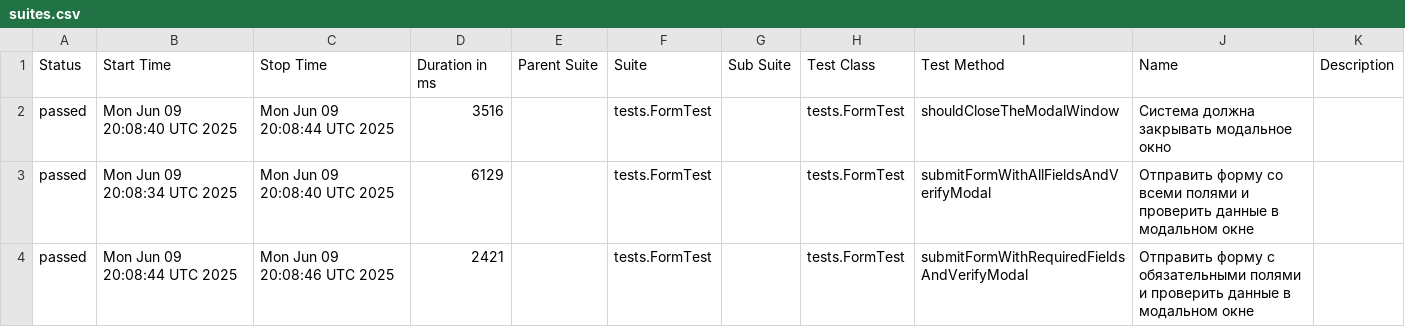
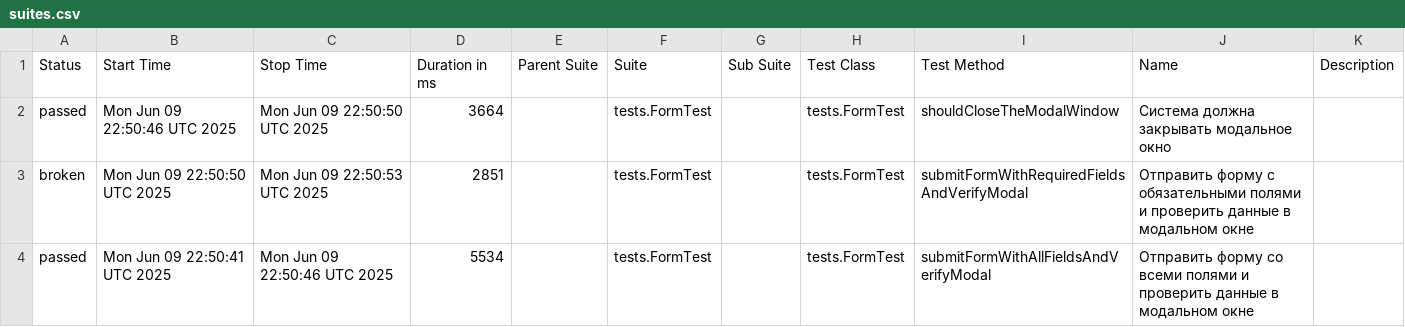
Before and after one commit to levvolkov/automation-practice-form, a CSV file: data/suites.csv, drawn as a sheet.

```diff
--- a/data/suites.csv
+++ b/data/suites.csv
@@ -1,4 +1,4 @@
 "Status","Start Time","Stop Time","Duration in ms","Parent Suite","Suite","Sub Suite","Test Class","Test Method","Name","Description"
-"passed","Mon Jun 09 20:08:40 UTC 2025","Mon Jun 09 20:08:44 UTC 2025","3516","","tests.FormTest","","tests.FormTest","shouldCloseTheModalWindow","Система должна закрывать модальное окно",""
-"passed","Mon Jun 09 20:08:34 UTC 2025","Mon Jun 09 20:08:40 UTC 2025","6129","","tests.FormTest","","tests.FormTest","submitFormWithAllFieldsAndVerifyModal","Отправить форму со всеми полями и проверить данные в модальном окне",""
-"passed","Mon Jun 09 20:08:44 UTC 2025","Mon Jun 09 20:08:46 UTC 2025","2421","","tests.FormTest","","tests.FormTest","submitFormWithRequiredFieldsAndVerifyModal","Отправить форму с обязательными полями и проверить данные в модальном окне",""
+"passed","Mon Jun 09 22:50:46 UTC 2025","Mon Jun 09 22:50:50 UTC 2025","3664","","tests.FormTest","","tests.FormTest","shouldCloseTheModalWindow","Система должна закрывать модальное окно",""
+"broken","Mon Jun 09 22:50:50 UTC 2025","Mon Jun 09 22:50:53 UTC 2025","2851","","tests.FormTest","","tests.FormTest","submitFormWithRequiredFieldsAndVerifyModal","Отправить форму с обязательными полями и проверить данные в модальном окне",""
+"passed","Mon Jun 09 22:50:41 UTC 2025","Mon Jun 09 22:50:46 UTC 2025","5534","","tests.FormTest","","tests.FormTest","submitFormWithAllFieldsAndVerifyModal","Отправить форму со всеми полями и проверить данные в модальном окне",""
```
Also changed, not shown: 30 other files.
